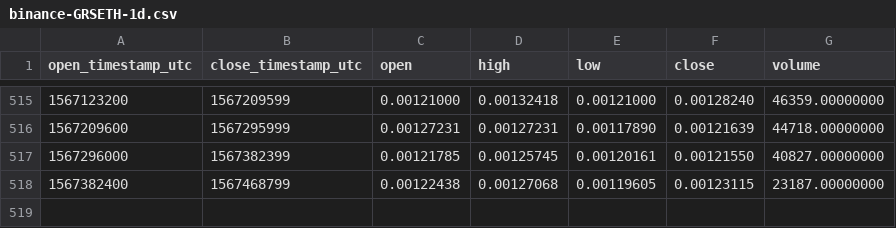
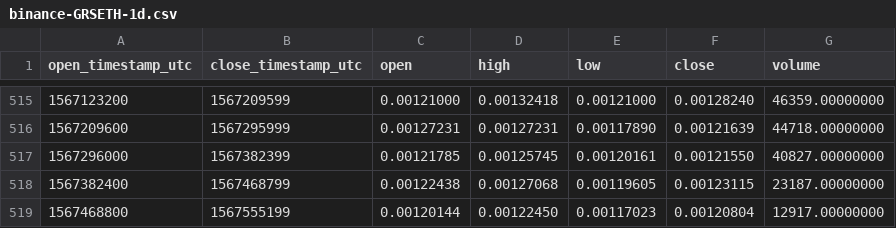
Before and after one commit to cryptobigbro/binance-GRSETH, a CSV file: binance-GRSETH-1d.csv, drawn as a sheet; only a part is shown, gaps mark what is left out; the diff names each change by its address in the sheet, - before the commit and + after, or states it on an @@ line.

```diff
--- a/binance-GRSETH-1d.csv
+++ b/binance-GRSETH-1d.csv
+row 519: 1567468800 | 1567555199 | 0.00120144 | 0.00122450 | 0.00117023 | 0.00120804 | 12917.00000000
```
Also changed, not shown: binance-GRSETH-1h.csv.
